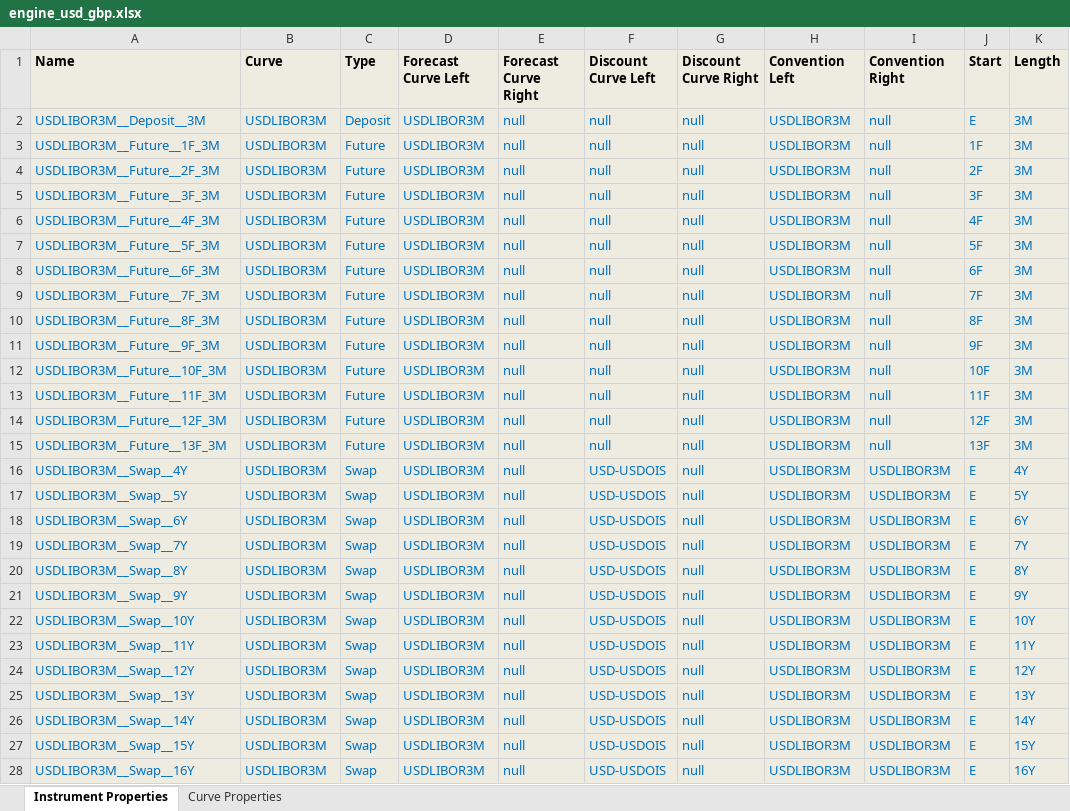
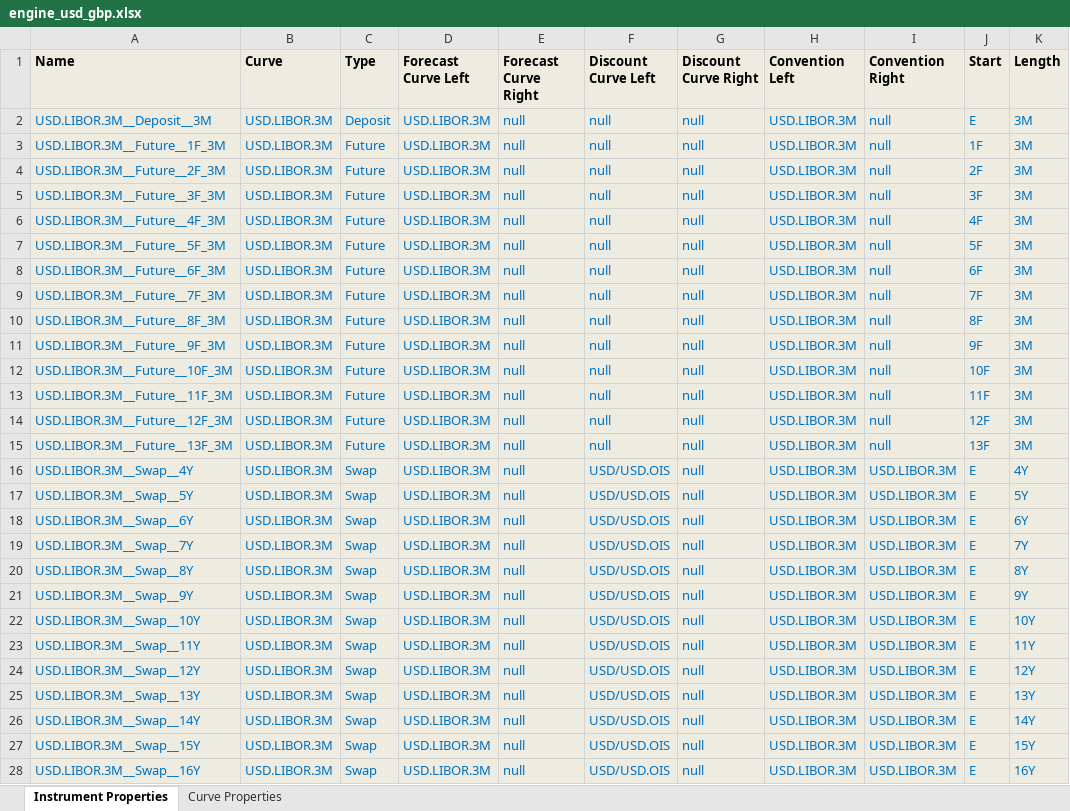
Before and after one commit to omartinsky/PYBOR, an Excel workbook: engine_usd_gbp.xlsx, sheet Instrument Properties, drawn as a sheet; only a part is shown; values as stored, in another font and other column widths than the file's, no borders; conditional formats not drawn; the diff covers the shown part only; the diff names each change by its address in the sheet, - before the commit and + after, or states it on an @@ line.

```diff
--- a/engine_usd_gbp.xlsx (sheet Instrument Properties)
+++ b/engine_usd_gbp.xlsx (sheet Instrument Properties)
-A2 (Name): USDLIBOR3M__Deposit__3M
+A2 (Name): USD.LIBOR.3M__Deposit__3M
-B2:B28 (Curve): USDLIBOR3M
+B2:B28 (Curve): USD.LIBOR.3M
-D2:D28 (Forecast Curve Left): USDLIBOR3M
+D2:D28 (Forecast Curve Left): USD.LIBOR.3M
-H2:H28 (Convention Left): USDLIBOR3M
+H2:H28 (Convention Left): USD.LIBOR.3M
-A3 (Name): USDLIBOR3M__Future__1F_3M
+A3 (Name): USD.LIBOR.3M__Future__1F_3M
-A4 (Name): USDLIBOR3M__Future__2F_3M
+A4 (Name): USD.LIBOR.3M__Future__2F_3M
-A5 (Name): USDLIBOR3M__Future__3F_3M
+A5 (Name): USD.LIBOR.3M__Future__3F_3M
-A6 (Name): USDLIBOR3M__Future__4F_3M
+A6 (Name): USD.LIBOR.3M__Future__4F_3M
-A7 (Name): USDLIBOR3M__Future__5F_3M
+A7 (Name): USD.LIBOR.3M__Future__5F_3M
-A8 (Name): USDLIBOR3M__Future__6F_3M
+A8 (Name): USD.LIBOR.3M__Future__6F_3M
-A9 (Name): USDLIBOR3M__Future__7F_3M
+A9 (Name): USD.LIBOR.3M__Future__7F_3M
-A10 (Name): USDLIBOR3M__Future__8F_3M
+A10 (Name): USD.LIBOR.3M__Future__8F_3M
-A11 (Name): USDLIBOR3M__Future__9F_3M
+A11 (Name): USD.LIBOR.3M__Future__9F_3M
-A12 (Name): USDLIBOR3M__Future__10F_3M
+A12 (Name): USD.LIBOR.3M__Future__10F_3M
-A13 (Name): USDLIBOR3M__Future__11F_3M
+A13 (Name): USD.LIBOR.3M__Future__11F_3M
-A14 (Name): USDLIBOR3M__Future__12F_3M
+A14 (Name): USD.LIBOR.3M__Future__12F_3M
-A15 (Name): USDLIBOR3M__Future__13F_3M
+A15 (Name): USD.LIBOR.3M__Future__13F_3M
-A16 (Name): USDLIBOR3M__Swap__4Y
+A16 (Name): USD.LIBOR.3M__Swap__4Y
-F16:F28 (Discount Curve Left): USD-USDOIS
+F16:F28 (Discount Curve Left): USD/USD.OIS
-I16:I28 (Convention Right): USDLIBOR3M
+I16:I28 (Convention Right): USD.LIBOR.3M
-A17 (Name): USDLIBOR3M__Swap__5Y
+A17 (Name): USD.LIBOR.3M__Swap__5Y
-A18 (Name): USDLIBOR3M__Swap__6Y
+A18 (Name): USD.LIBOR.3M__Swap__6Y
-A19 (Name): USDLIBOR3M__Swap__7Y
+A19 (Name): USD.LIBOR.3M__Swap__7Y
-A20 (Name): USDLIBOR3M__Swap__8Y
+A20 (Name): USD.LIBOR.3M__Swap__8Y
-A21 (Name): USDLIBOR3M__Swap__9Y
+A21 (Name): USD.LIBOR.3M__Swap__9Y
-A22 (Name): USDLIBOR3M__Swap__10Y
+A22 (Name): USD.LIBOR.3M__Swap__10Y
-A23 (Name): USDLIBOR3M__Swap__11Y
+A23 (Name): USD.LIBOR.3M__Swap__11Y
-A24 (Name): USDLIBOR3M__Swap__12Y
+A24 (Name): USD.LIBOR.3M__Swap__12Y
-A25 (Name): USDLIBOR3M__Swap__13Y
+A25 (Name): USD.LIBOR.3M__Swap__13Y
-A26 (Name): USDLIBOR3M__Swap__14Y
+A26 (Name): USD.LIBOR.3M__Swap__14Y
-A27 (Name): USDLIBOR3M__Swap__15Y
+A27 (Name): USD.LIBOR.3M__Swap__15Y
-A28 (Name): USDLIBOR3M__Swap__16Y
+A28 (Name): USD.LIBOR.3M__Swap__16Y
```
Also changed, not shown: 1238 edited cells elsewhere in this sheet, sheet Curve Properties, conventions.xlsx, engine_test.xlsx, 3 other files.
